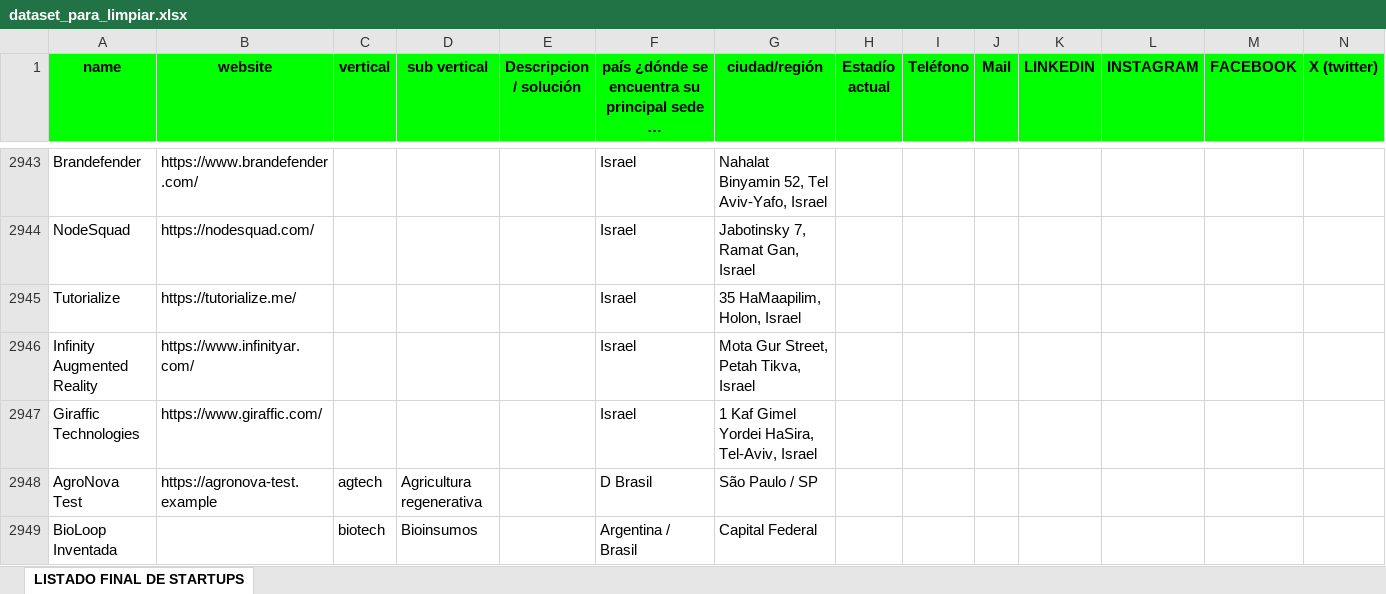
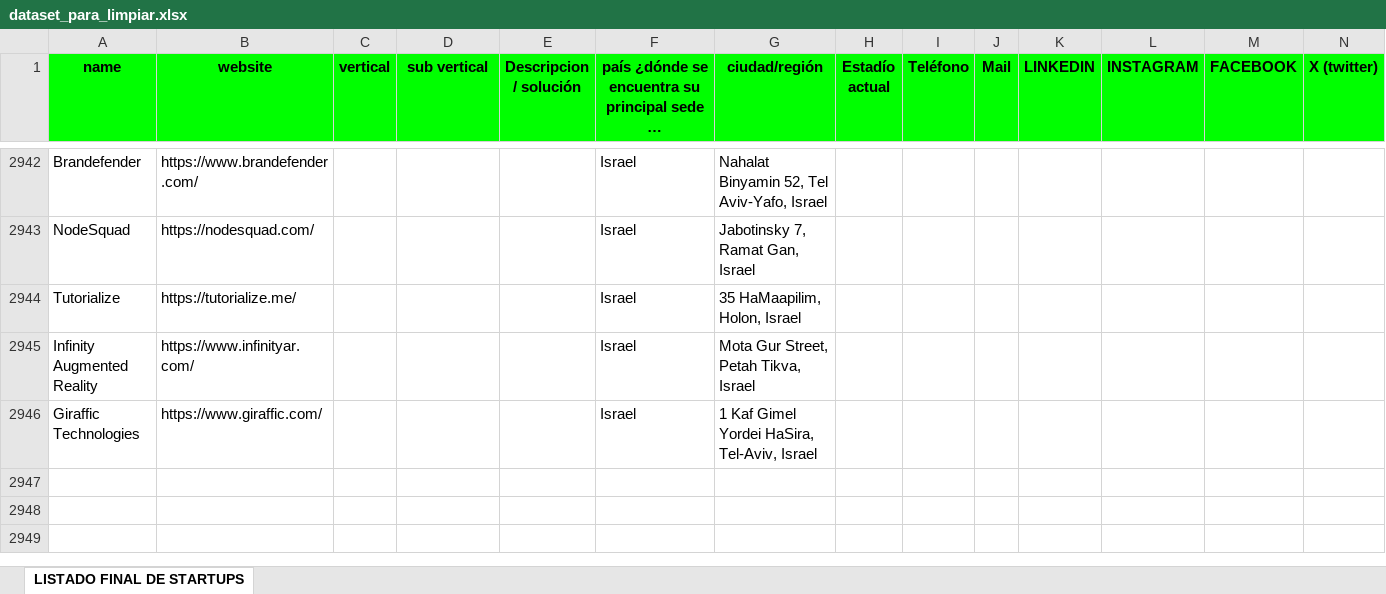
Before and after one commit to emilianor2/mapa-lodo, an Excel workbook: cargadb/data/1_sucios/dataset_para_limpiar.xlsx, sheet LISTADO FINAL DE STARTUPS, drawn as a sheet; only a part is shown, gaps mark what is left out; long unchanged cells end in …; values as stored, in another font and other column widths than the file's, no borders; rows hold the shown columns only; the diff covers the shown part only; the diff names each change by its address in the sheet, - before the commit and + after, or states it on an @@ line.

```diff
--- a/cargadb/data/1_sucios/dataset_para_limpiar.xlsx (sheet LISTADO FINAL DE STARTUPS)
+++ b/cargadb/data/1_sucios/dataset_para_limpiar.xlsx (sheet LISTADO FINAL DE STARTUPS)
-row 2948: AgroNova Test | https://agronova-test.example | agtech | Agricultura regenerativa |  | D Brasil | São Paulo / SP
-row 2949: BioLoop Inventada |  | biotech | Bioinsumos |  | Argentina / Brasil | Capital Federal
```
Also changed, not shown: 2 removed rows and 1 edited cell elsewhere in this sheet, cargadb/data/1_sucios/_baseline_sheet.xlsx, 18 other files.
